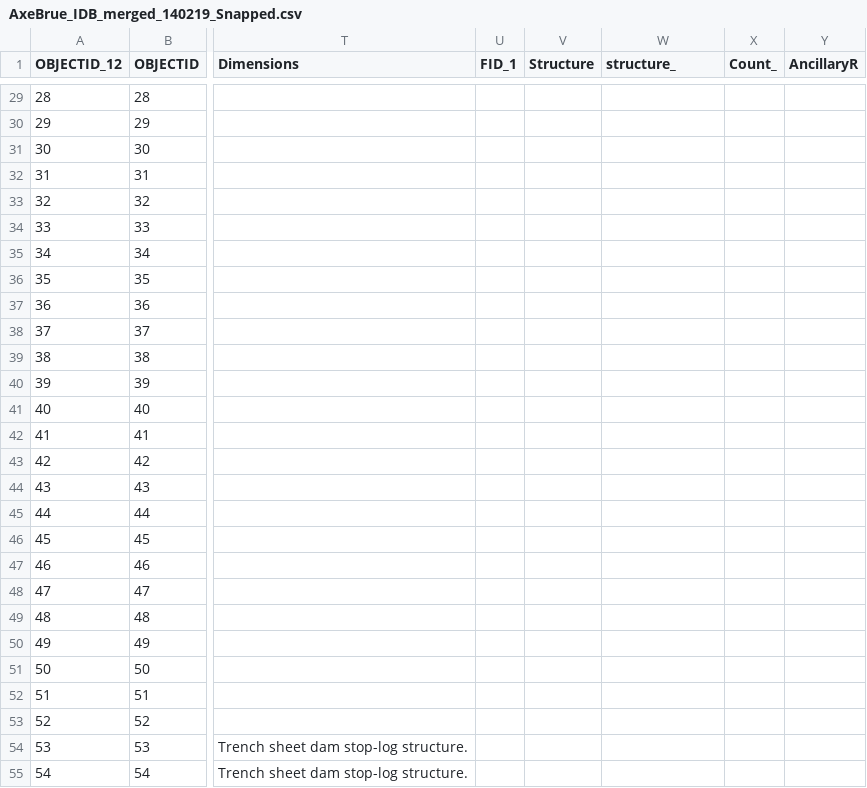
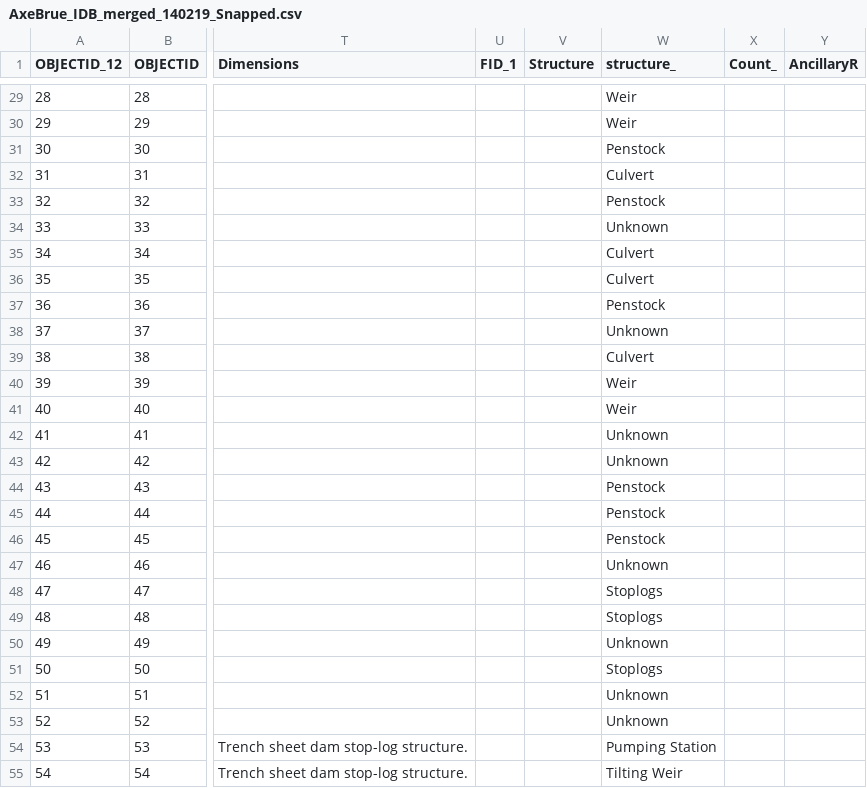
Before and after one commit to NathanielLegall/SWTWetlandEcology, a CSV file: AxeBrue_IDB_merged_140219_Snapped.csv, drawn as a sheet; only a part is shown, gaps mark what is left out; the diff covers the shown part only; the diff names each change by its address in the sheet, - before the commit and + after, or states it on an @@ line.

Commit message:
Updated discussion with further detail around software and structure comparison methods.

```diff
--- a/AxeBrue_IDB_merged_140219_Snapped.csv
+++ b/AxeBrue_IDB_merged_140219_Snapped.csv
-W29:W30 (structure_): (empty)
+W29:W30 (structure_): Weir
-W31 (structure_): (empty)
+W31 (structure_): Penstock
-W32 (structure_): (empty)
+W32 (structure_): Culvert
-W33 (structure_): (empty)
+W33 (structure_): Penstock
-W34 (structure_): (empty)
+W34 (structure_): Unknown
-W35:W36 (structure_): (empty)
+W35:W36 (structure_): Culvert
-W37 (structure_): (empty)
+W37 (structure_): Penstock
-W38 (structure_): (empty)
+W38 (structure_): Unknown
-W39 (structure_): (empty)
+W39 (structure_): Culvert
-W40:W41 (structure_): (empty)
+W40:W41 (structure_): Weir
-W42:W43 (structure_): (empty)
+W42:W43 (structure_): Unknown
-W44:W46 (structure_): (empty)
+W44:W46 (structure_): Penstock
-W47 (structure_): (empty)
+W47 (structure_): Unknown
-W48:W49 (structure_): (empty)
+W48:W49 (structure_): Stoplogs
-W50 (structure_): (empty)
+W50 (structure_): Unknown
-W51 (structure_): (empty)
+W51 (structure_): Stoplogs
-W52:W53 (structure_): (empty)
+W52:W53 (structure_): Unknown
-W54 (structure_): (empty)
+W54 (structure_): Pumping Station
-W55 (structure_): (empty)
+W55 (structure_): Tilting Weir
```
Also changed, not shown: 77 edited cells elsewhere in this file, 52 other files.
